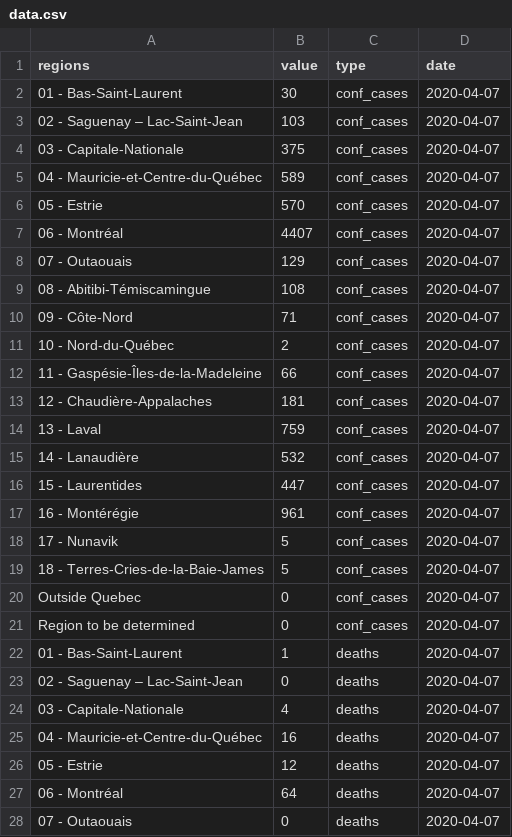
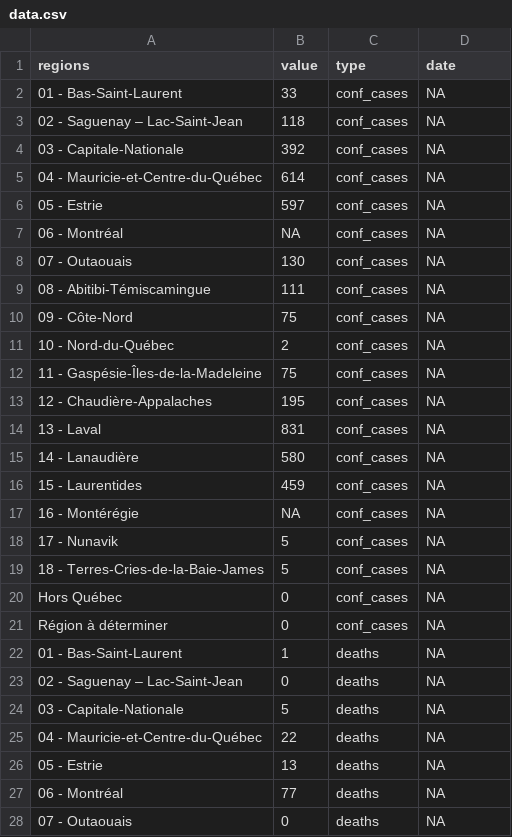
Before and after one commit to LVG77/covid-data-qc, a CSV file: covid_qc/data.csv, drawn as a sheet; only a part is shown; the diff covers the shown part only.

Commit message:
update covid_qc

```diff
--- a/covid_qc/data.csv
+++ b/covid_qc/data.csv
@@ -1,28 +1,28 @@
 "regions","value","type","date"
-"01 - Bas-Saint-Laurent",30,"conf_cases",2020-04-07
-"02 - Saguenay – Lac-Saint-Jean",103,"conf_cases",2020-04-07
-"03 - Capitale-Nationale",375,"conf_cases",2020-04-07
-"04 - Mauricie-et-Centre-du-Québec",589,"conf_cases",2020-04-07
-"05 - Estrie",570,"conf_cases",2020-04-07
-"06 - Montréal",4407,"conf_cases",2020-04-07
-"07 - Outaouais",129,"conf_cases",2020-04-07
-"08 - Abitibi-Témiscamingue",108,"conf_cases",2020-04-07
-"09 - Côte-Nord",71,"conf_cases",2020-04-07
-"10 - Nord-du-Québec",2,"conf_cases",2020-04-07
-"11 - Gaspésie-Îles-de-la-Madeleine",66,"conf_cases",2020-04-07
-"12 - Chaudière-Appalaches",181,"conf_cases",2020-04-07
-"13 - Laval",759,"conf_cases",2020-04-07
-"14 - Lanaudière",532,"conf_cases",2020-04-07
-"15 - Laurentides",447,"conf_cases",2020-04-07
-"16 - Montérégie",961,"conf_cases",2020-04-07
-"17 - Nunavik",5,"conf_cases",2020-04-07
-"18 - Terres-Cries-de-la-Baie-James",5,"conf_cases",2020-04-07
-"Outside Quebec",0,"conf_cases",2020-04-07
-"Region to be determined",0,"conf_cases",2020-04-07
-"01 - Bas-Saint-Laurent",1,"deaths",2020-04-07
-"02 - Saguenay – Lac-Saint-Jean",0,"deaths",2020-04-07
-"03 - Capitale-Nationale",4,"deaths",2020-04-07
-"04 - Mauricie-et-Centre-du-Québec",16,"deaths",2020-04-07
-"05 - Estrie",12,"deaths",2020-04-07
-"06 - Montréal",64,"deaths",2020-04-07
-"07 - Outaouais",0,"deaths",2020-04-07
+"01 - Bas-Saint-Laurent",33,"conf_cases",NA
+"02 - Saguenay – Lac-Saint-Jean",118,"conf_cases",NA
+"03 - Capitale-Nationale",392,"conf_cases",NA
+"04 - Mauricie-et-Centre-du-Québec",614,"conf_cases",NA
+"05 - Estrie",597,"conf_cases",NA
+"06 - Montréal",NA,"conf_cases",NA
+"07 - Outaouais",130,"conf_cases",NA
+"08 - Abitibi-Témiscamingue",111,"conf_cases",NA
+"09 - Côte-Nord",75,"conf_cases",NA
+"10 - Nord-du-Québec",2,"conf_cases",NA
+"11 - Gaspésie-Îles-de-la-Madeleine",75,"conf_cases",NA
+"12 - Chaudière-Appalaches",195,"conf_cases",NA
+"13 - Laval",831,"conf_cases",NA
+"14 - Lanaudière",580,"conf_cases",NA
+"15 - Laurentides",459,"conf_cases",NA
+"16 - Montérégie",NA,"conf_cases",NA
+"17 - Nunavik",5,"conf_cases",NA
+"18 - Terres-Cries-de-la-Baie-James",5,"conf_cases",NA
+"Hors Québec",0,"conf_cases",NA
+"Région à déterminer",0,"conf_cases",NA
+"01 - Bas-Saint-Laurent",1,"deaths",NA
+"02 - Saguenay – Lac-Saint-Jean",0,"deaths",NA
+"03 - Capitale-Nationale",5,"deaths",NA
+"04 - Mauricie-et-Centre-du-Québec",22,"deaths",NA
+"05 - Estrie",13,"deaths",NA
+"06 - Montréal",77,"deaths",NA
+"07 - Outaouais",0,"deaths",NA
```
Also changed, not shown: 17 edited cells elsewhere in this file, 1 other file.
